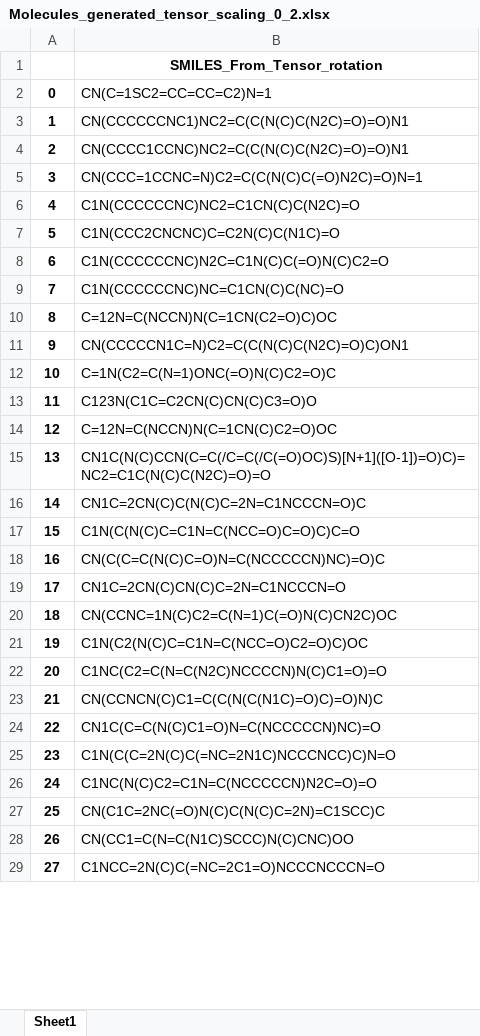
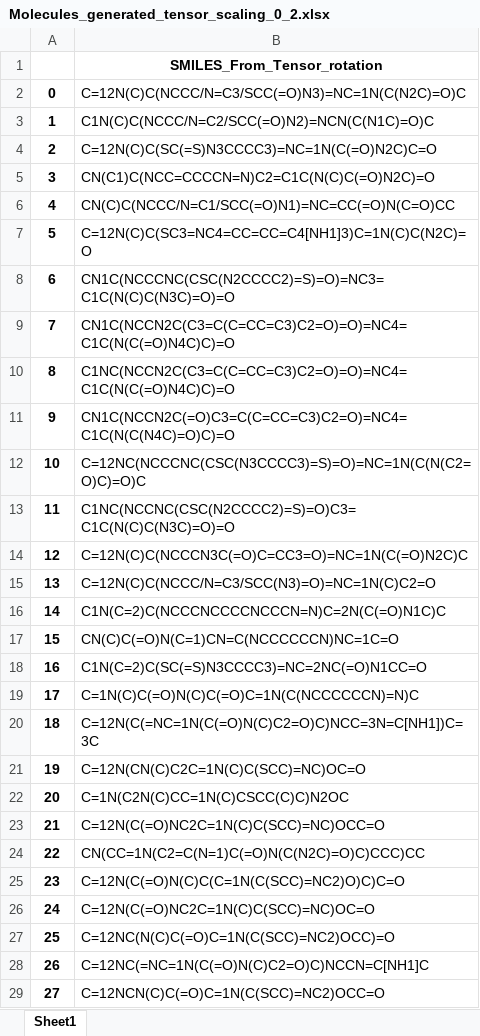
Before and after one commit to XDamianX-coder/caffeine_new_structures, an Excel workbook: Data/Molecules_generated_tensor_scaling_0_2.xlsx, sheet Sheet1, drawn as a sheet; only a part is shown; values as stored, in another font and other column widths than the file's, no borders; the diff covers the shown part only; the diff names each change by its address in the sheet, - before the commit and + after, or states it on an @@ line.

```diff
--- a/Data/Molecules_generated_tensor_scaling_0_2.xlsx (sheet Sheet1)
+++ b/Data/Molecules_generated_tensor_scaling_0_2.xlsx (sheet Sheet1)
-B2: CN(C=1SC2=CC=CC=C2)N=1
+B2: C=12N(C)C(NCCC/N=C3/SCC(=O)N3)=NC=1N(C(N2C)=O)C
-B3: CN(CCCCCCNC1)NC2=C(C(N(C)C(N2C)=O)=O)N1
+B3: C1N(C)C(NCCC/N=C2/SCC(=O)N2)=NCN(C(N1C)=O)C
-B4: CN(CCCC1CCNC)NC2=C(C(N(C)C(N2C)=O)=O)N1
+B4: C=12N(C)C(SC(=S)N3CCCC3)=NC=1N(C(=O)N2C)C=O
-B5: CN(CCC=1CCNC=N)C2=C(C(N(C)C(=O)N2C)=O)N=1
+B5: CN(C1)C(NCC=CCCCN=N)C2=C1C(N(C)C(=O)N2C)=O
-B6: C1N(CCCCCCNC)NC2=C1CN(C)C(N2C)=O
+B6: CN(C)C(NCCC/N=C1/SCC(=O)N1)=NC=CC(=O)N(C=O)CC
-B7: C1N(CCC2CNCNC)C=C2N(C)C(N1C)=O
+B7: C=12N(C)C(SC3=NC4=CC=CC=C4[NH1]3)C=1N(C)C(N2C)=O
-B8: C1N(CCCCCCNC)N2C=C1N(C)C(=O)N(C)C2=O
+B8: CN1C(NCCCNC(CSC(N2CCCC2)=S)=O)=NC3=C1C(N(C)C(N3C)=O)=O
-B9: C1N(CCCCCCNC)NC=C1CN(C)C(NC)=O
+B9: CN1C(NCCN2C(C3=C(C=CC=C3)C2=O)=O)=NC4=C1C(N(C(=O)N4C)C)=O
-B10: C=12N=C(NCCN)N(C=1CN(C2=O)C)OC
+B10: C1NC(NCCN2C(C3=C(C=CC=C3)C2=O)=O)=NC4=C1C(N(C(=O)N4C)C)=O
-B11: CN(CCCCCN1C=N)C2=C(C(N(C)C(N2C)=O)C)ON1
+B11: CN1C(NCCN2C(=O)C3=C(C=CC=C3)C2=O)=NC4=C1C(N(C(N4C)=O)C)=O
-B12: C=1N(C2=C(N=1)ONC(=O)N(C)C2=O)C
+B12: C=12NC(NCCCNC(CSC(N3CCCC3)=S)=O)=NC=1N(C(N(C2=O)C)=O)C
-B13: C123N(C1C=C2CN(C)CN(C)C3=O)O
+B13: C1NC(NCCNC(CSC(N2CCCC2)=S)=O)C3=C1C(N(C)C(N3C)=O)=O
-B14: C=12N=C(NCCN)N(C=1CN(C)C2=O)OC
+B14: C=12N(C)C(NCCCN3C(=O)C=CC3=O)=NC=1N(C(=O)N2C)C
-B15: CN1C(N(C)CCN(C=C(/C=C(/C(=O)OC)S)[N+1]([O-1])=O)C)=NC2=C1C(N(C)C(N2C)=O)=O
+B15: C=12N(C)C(NCCC/N=C3/SCC(N3)=O)=NC=1N(C)C2=O
-B16: CN1C=2CN(C)C(N(C)C=2N=C1NCCCN=O)C
+B16: C1N(C=2)C(NCCCNCCCCNCCCN=N)C=2N(C(=O)N1C)C
-B17: C1N(C(N(C)C=C1N=C(NCC=O)C=O)C)C=O
+B17: CN(C)C(=O)N(C=1)CN=C(NCCCCCCN)NC=1C=O
-B18: CN(C(C=C(N(C)C=O)N=C(NCCCCCN)NC)=O)C
+B18: C1N(C=2)C(SC(=S)N3CCCC3)=NC=2NC(=O)N1CC=O
-B19: CN1C=2CN(C)CN(C)C=2N=C1NCCCN=O
+B19: C=1N(C)C(=O)N(C)C(=O)C=1N(C(NCCCCCCN)=N)C
-B20: CN(CCNC=1N(C)C2=C(N=1)C(=O)N(C)CN2C)OC
+B20: C=12N(C(=NC=1N(C(=O)N(C)C2=O)C)NCC=3N=C[NH1])C=3C
-B21: C1N(C2(N(C)C=C1N=C(NCC=O)C2=O)C)OC
+B21: C=12N(CN(C)C2C=1N(C)C(SCC)=NC)OC=O
-B22: C1NC(C2=C(N=C(N2C)NCCCCN)N(C)C1=O)=O
+B22: C=1N(C2N(C)CC=1N(C)CSCC(C)C)N2OC
-B23: CN(CCNCN(C)C1=C(C(N(C(N1C)=O)C)=O)N)C
+B23: C=12N(C(=O)NC2C=1N(C)C(SCC)=NC)OCC=O
-B24: CN1C(C=C(N(C)C1=O)N=C(NCCCCCN)NC)=O
+B24: CN(CC=1N(C2=C(N=1)C(=O)N(C(N2C)=O)C)CCC)CC
-B25: C1N(C(C=2N(C)C(=NC=2N1C)NCCCNCC)C)N=O
+B25: C=12N(C(=O)N(C)C(C=1N(C(SCC)=NC2)O)C)C=O
-B26: C1NC(N(C)C2=C1N=C(NCCCCCN)N2C=O)=O
+B26: C=12N(C(=O)NC2C=1N(C)C(SCC)=NC)OC=O
-B27: CN(C1C=2NC(=O)N(C)C(N(C)C=2N)=C1SCC)C
+B27: C=12NC(N(C)C(=O)C=1N(C(SCC)=NC2)OCC)=O
-B28: CN(CC1=C(N=C(N1C)SCCC)N(C)CNC)OO
+B28: C=12NC(=NC=1N(C(=O)N(C)C2=O)C)NCCN=C[NH1]C
-B29: C1NCC=2N(C)C(=NC=2C1=O)NCCCNCCCN=O
+B29: C=12NCN(C)C(=O)C=1N(C(SCC)=NC2)OCC=O
```
Also changed, not shown: 323 added rows, 339 removed rows, 16 moved rows, 31 edited cells and row numbers in column A elsewhere in this sheet, Data/Molecules_generated_tensor_scaling_0_1.xlsx, Data/Proposed_structures_with_AI_caffeine_tanimoto_similarity_.xlsx, 28 other files.
